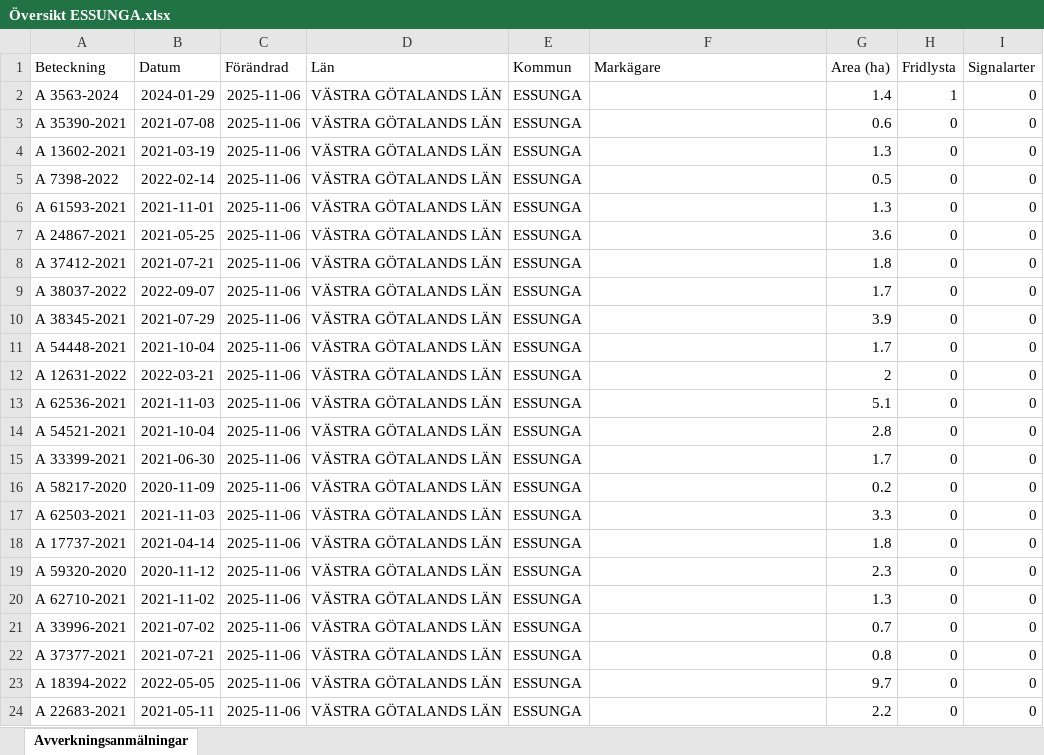
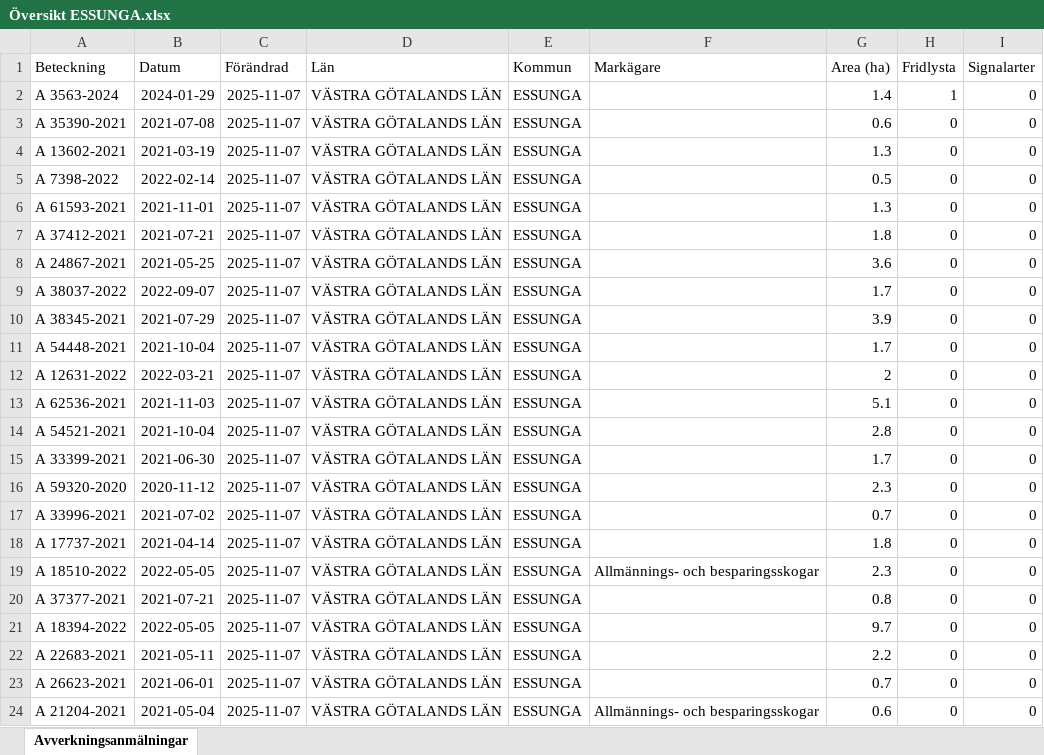
Before and after one commit to klasma/Logging_1445, an Excel workbook: Översikt ESSUNGA.xlsx, sheet Avverkningsanmälningar, drawn as a sheet; only a part is shown; values as stored, in another font and other column widths than the file's, no borders; the diff covers the shown part only; the diff names each change by its address in the sheet, - before the commit and + after, or states it on an @@ line.

```diff
--- a/Översikt ESSUNGA.xlsx (sheet Avverkningsanmälningar)
+++ b/Översikt ESSUNGA.xlsx (sheet Avverkningsanmälningar)
-C2:C24 (Förändrad): 2025-11-06
+C2:C24 (Förändrad): 2025-11-07
-A7 (Beteckning): A 24867-2021
+A7 (Beteckning): A 37412-2021
-B7 (Datum): 2021-05-25
+B7 (Datum): 2021-07-21
-G7 (Area (ha)): 3.6
+G7 (Area (ha)): 1.8
-A8 (Beteckning): A 37412-2021
+A8 (Beteckning): A 24867-2021
-B8 (Datum): 2021-07-21
+B8 (Datum): 2021-05-25
-G8 (Area (ha)): 1.8
+G8 (Area (ha)): 3.6
-A16 (Beteckning): A 58217-2020
+A16 (Beteckning): A 59320-2020
-B16 (Datum): 2020-11-09
+B16 (Datum): 2020-11-12
-G16 (Area (ha)): 0.2
+G16 (Area (ha)): 2.3
-A17 (Beteckning): A 62503-2021
+A17 (Beteckning): A 33996-2021
-B17 (Datum): 2021-11-03
+B17 (Datum): 2021-07-02
-G17 (Area (ha)): 3.3
+G17 (Area (ha)): 0.7
-A19 (Beteckning): A 59320-2020
+A19 (Beteckning): A 18510-2022
-B19 (Datum): 2020-11-12
+B19 (Datum): 2022-05-05
-F19 (Markägare): (empty)
+F19 (Markägare): Allmännings- och besparingsskogar
-A20 (Beteckning): A 62710-2021
+A20 (Beteckning): A 37377-2021
-B20 (Datum): 2021-11-02
+B20 (Datum): 2021-07-21
-G20 (Area (ha)): 1.3
+G20 (Area (ha)): 0.8
-A21 (Beteckning): A 33996-2021
+A21 (Beteckning): A 18394-2022
-B21 (Datum): 2021-07-02
+B21 (Datum): 2022-05-05
-G21 (Area (ha)): 0.7
+G21 (Area (ha)): 9.7
-A22 (Beteckning): A 37377-2021
+A22 (Beteckning): A 22683-2021
-B22 (Datum): 2021-07-21
+B22 (Datum): 2021-05-11
-G22 (Area (ha)): 0.8
+G22 (Area (ha)): 2.2
-A23 (Beteckning): A 18394-2022
+A23 (Beteckning): A 26623-2021
-B23 (Datum): 2022-05-05
+B23 (Datum): 2021-06-01
-G23 (Area (ha)): 9.7
+G23 (Area (ha)): 0.7
-A24 (Beteckning): A 22683-2021
+A24 (Beteckning): A 21204-2021
-B24 (Datum): 2021-05-11
+B24 (Datum): 2021-05-04
-F24 (Markägare): (empty)
+F24 (Markägare): Allmännings- och besparingsskogar
-G24 (Area (ha)): 2.2
+G24 (Area (ha)): 0.6
```
Also changed, not shown: 352 edited cells elsewhere in this sheet, artfynd/A 3563-2024 artfynd.xlsx, 5 other files.
